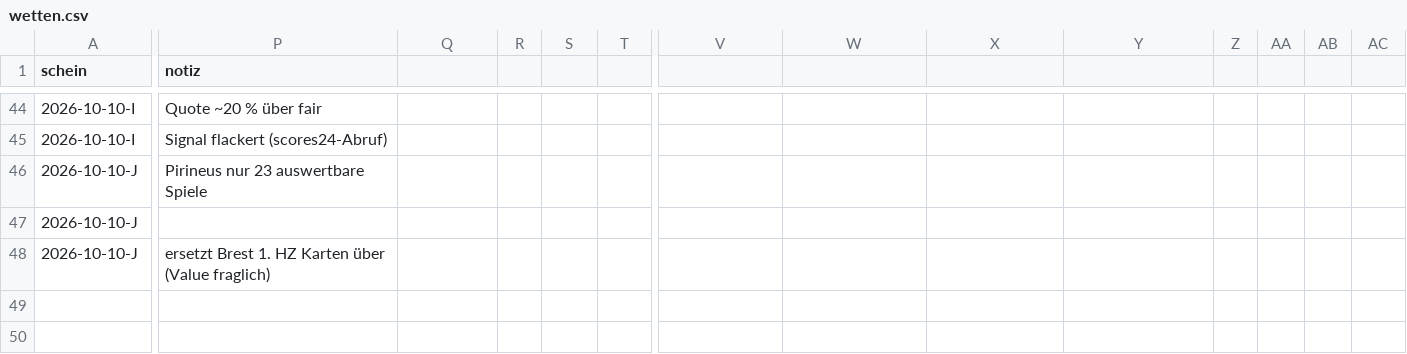
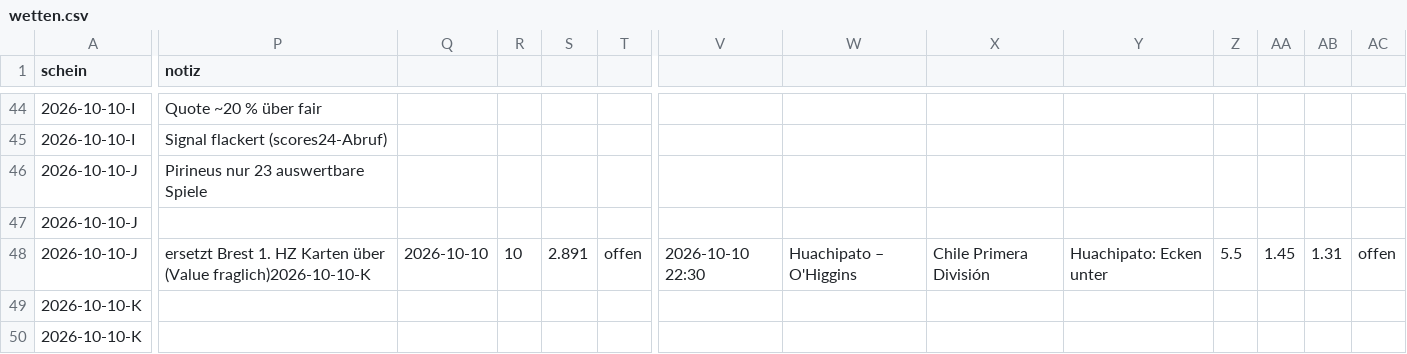
Before and after one commit to peatxxxx-star/trend-scanner, a CSV file: wetten.csv, drawn as a sheet; only a part is shown, gaps mark what is left out; rows hold the shown columns only; the diff names each change by its address in the sheet, - before the commit and + after, or states it on an @@ line.

```diff
--- a/wetten.csv
+++ b/wetten.csv
-P48 (notiz): …über (Value fraglich)
+P48 (notiz): …über (Value fraglich)2026-10-10-K
-Q48: (empty)
+Q48: 2026-10-10
-R48: (empty)
+R48: 10
-S48: (empty)
+S48: 2.891
-T48: (empty)
+T48: offen
-V48: (empty)
+V48: 2026-10-10 22:30
-W48: (empty)
+W48: Huachipato – O'Higgins
-X48: (empty)
+X48: Chile Primera División
-Y48: (empty)
+Y48: Huachipato: Ecken unter
-Z48: (empty)
+Z48: 5.5
-AA48: (empty)
+AA48: 1.45
-AB48: (empty)
+AB48: 1.31
-AC48: (empty)
+AC48: offen
+row 49: 2026-10-10-K
+row 50: 2026-10-10-K
```
